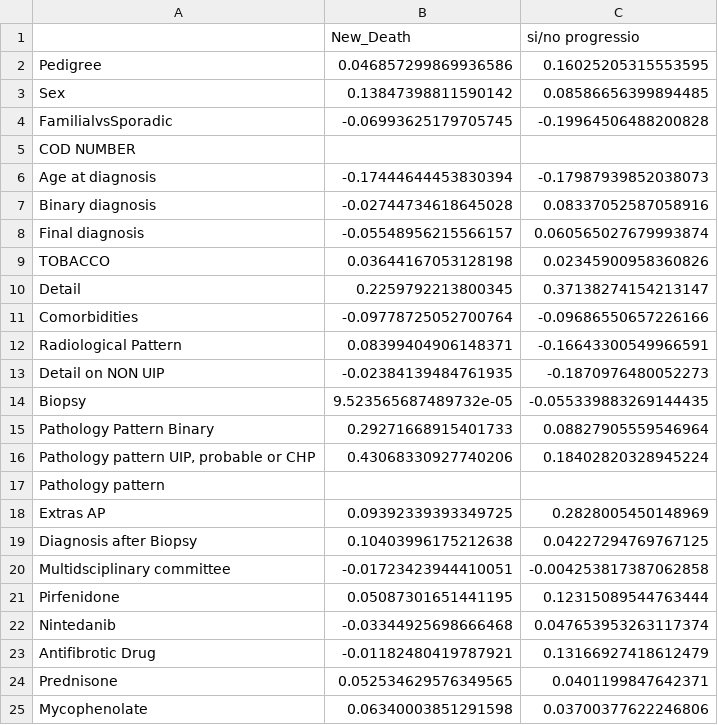
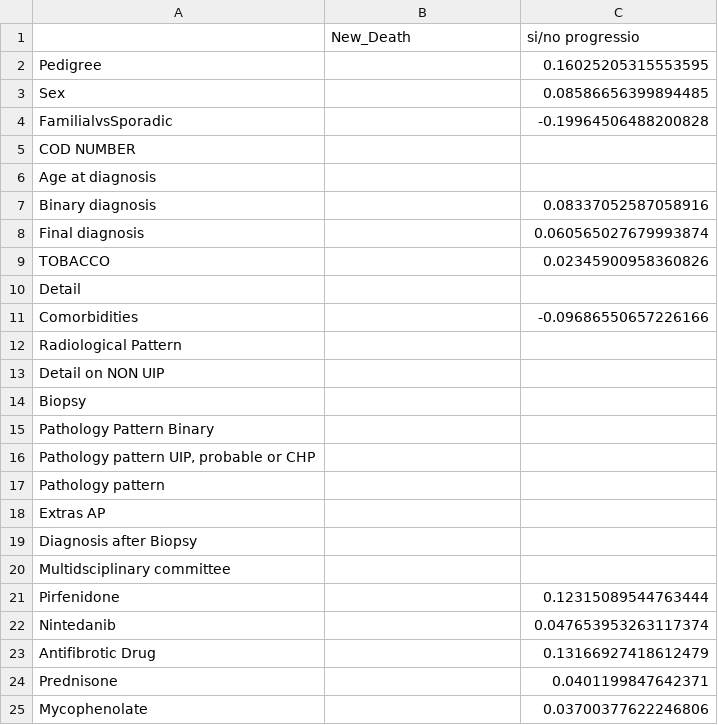
Before and after one commit to martanadal-hub/Bits-x-fibrosi, a CSV file: correlaciones.csv, drawn as a sheet; only a part is shown; the diff covers the shown part only.

Commit message:
mod

```diff
--- a/correlaciones.csv
+++ b/correlaciones.csv
@@ -1,25 +1,25 @@
 ,New_Death,si/no progressio
-Pedigree,0.046857299869936586,0.16025205315553595
-Sex,0.13847398811590142,0.08586656399894485
-FamilialvsSporadic,-0.06993625179705745,-0.19964506488200828
+Pedigree,,0.16025205315553595
+Sex,,0.08586656399894485
+FamilialvsSporadic,,-0.19964506488200828
 COD NUMBER,,
-Age at diagnosis,-0.17444644453830394,-0.17987939852038073
-Binary diagnosis,-0.02744734618645028,0.08337052587058916
-Final diagnosis,-0.05548956215566157,0.060565027679993874
-TOBACCO,0.03644167053128198,0.02345900958360826
-Detail,0.2259792213800345,0.37138274154213147
-Comorbidities,-0.09778725052700764,-0.09686550657226166
-Radiological Pattern,0.08399404906148371,-0.16643300549966591
-Detail on NON UIP,-0.02384139484761935,-0.1870976480052273
-Biopsy,9.523565687489732e-05,-0.055339883269144435
-Pathology Pattern Binary,0.29271668915401733,0.08827905559546964
-"Pathology pattern UIP, probable or CHP",0.43068330927740206,0.18402820328945224
+Age at diagnosis,,
+Binary diagnosis,,0.08337052587058916
+Final diagnosis,,0.060565027679993874
+TOBACCO,,0.02345900958360826
+Detail,,
+Comorbidities,,-0.09686550657226166
+Radiological Pattern,,
+Detail on NON UIP,,
+Biopsy,,
+Pathology Pattern Binary,,
+"Pathology pattern UIP, probable or CHP",,
 Pathology pattern,,
-Extras AP,0.09392339393349725,0.2828005450148969
-Diagnosis after Biopsy,0.10403996175212638,0.04227294769767125
-Multidsciplinary committee,-0.01723423944410051,-0.004253817387062858
-Pirfenidone,0.05087301651441195,0.12315089544763444
-Nintedanib,-0.03344925698666468,0.047653953263117374
-Antifibrotic Drug,-0.01182480419787921,0.13166927418612479
-Prednisone,0.052534629576349565,0.0401199847642371
-Mycophenolate,0.06340003851291598,0.03700377622246806
+Extras AP,,
+Diagnosis after Biopsy,,
+Multidsciplinary committee,,
+Pirfenidone,,0.12315089544763444
+Nintedanib,,0.047653953263117374
+Antifibrotic Drug,,0.13166927418612479
+Prednisone,,0.0401199847642371
+Mycophenolate,,0.03700377622246806
```
Also changed, not shown: 89 edited cells elsewhere in this file.
